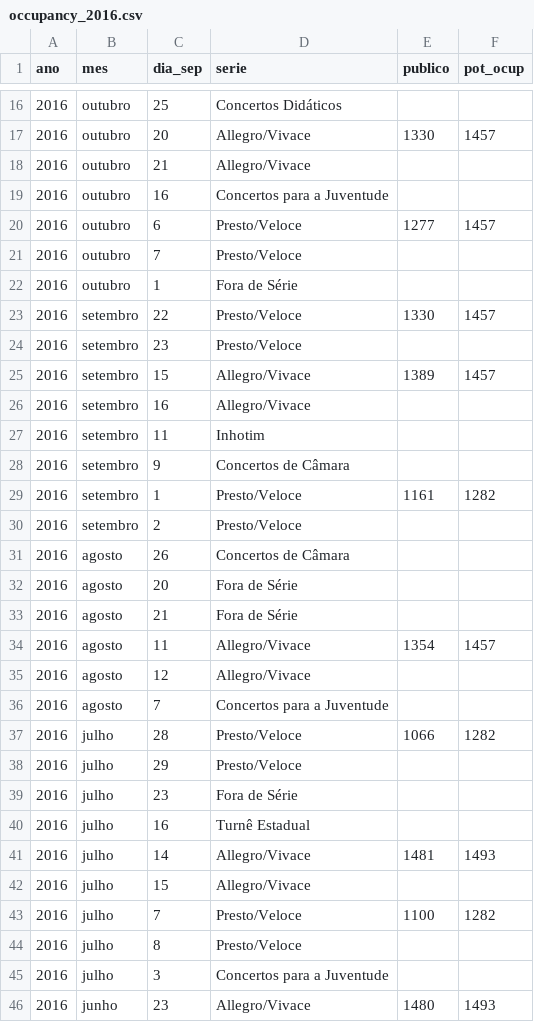
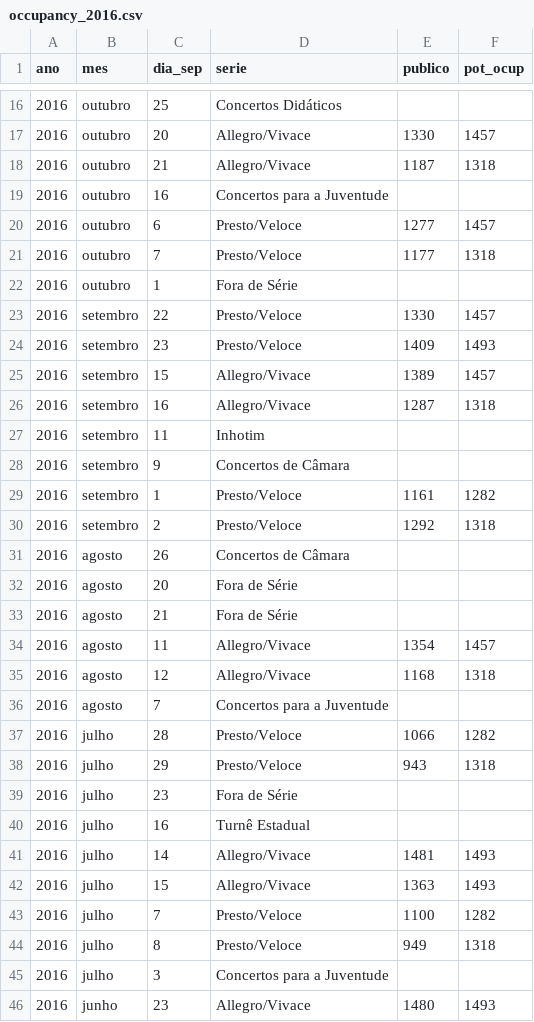
Before and after one commit to neylsoncrepalde/tese, a CSV file: site_filarmonica/occupancy_2016.csv, drawn as a sheet; only a part is shown, gaps mark what is left out; the diff covers the shown part only.

Commit message:
sextas 2016

```diff
--- a/site_filarmonica/occupancy_2016.csv
+++ b/site_filarmonica/occupancy_2016.csv
@@ -17,11 +17,11 @@ ano,mes,dia_sep,serie,publico,pot_ocup
 2016,outubro,20,Allegro/Vivace,1330,1457
-2016,outubro,21,Allegro/Vivace,,
+2016,outubro,21,Allegro/Vivace,1187,1318
 2016,outubro,16,Concertos para a Juventude,,
 2016,outubro,6,Presto/Veloce,1277,1457
-2016,outubro,7,Presto/Veloce,,
+2016,outubro,7,Presto/Veloce,1177,1318
 2016,outubro,1,Fora de Série,,
 2016,setembro,22,Presto/Veloce,1330,1457
-2016,setembro,23,Presto/Veloce,,
+2016,setembro,23,Presto/Veloce,1409,1493
 2016,setembro,15,Allegro/Vivace,1389,1457
-2016,setembro,16,Allegro/Vivace,,
+2016,setembro,16,Allegro/Vivace,1287,1318
 2016,setembro,11,Inhotim,,
@@ -29,3 +29,3 @@ ano,mes,dia_sep,serie,publico,pot_ocup
 2016,setembro,1,Presto/Veloce,1161,1282
-2016,setembro,2,Presto/Veloce,,
+2016,setembro,2,Presto/Veloce,1292,1318
 2016,agosto,26,Concertos de Câmara,,
@@ -34,6 +34,6 @@ ano,mes,dia_sep,serie,publico,pot_ocup
 2016,agosto,11,Allegro/Vivace,1354,1457
-2016,agosto,12,Allegro/Vivace,,
+2016,agosto,12,Allegro/Vivace,1168,1318
 2016,agosto,7,Concertos para a Juventude,,
 2016,julho,28,Presto/Veloce,1066,1282
-2016,julho,29,Presto/Veloce,,
+2016,julho,29,Presto/Veloce,943,1318
 2016,julho,23,Fora de Série,,
@@ -41,5 +41,5 @@ ano,mes,dia_sep,serie,publico,pot_ocup
 2016,julho,14,Allegro/Vivace,1481,1493
-2016,julho,15,Allegro/Vivace,,
+2016,julho,15,Allegro/Vivace,1363,1493
 2016,julho,7,Presto/Veloce,1100,1282
-2016,julho,8,Presto/Veloce,,
+2016,julho,8,Presto/Veloce,949,1318
 2016,julho,3,Concertos para a Juventude,,
```
Also changed, not shown: 32 edited cells elsewhere in this file.
